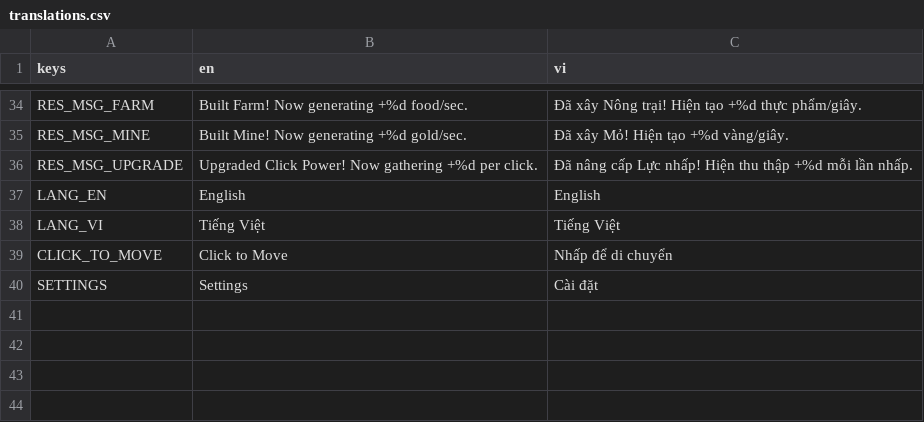
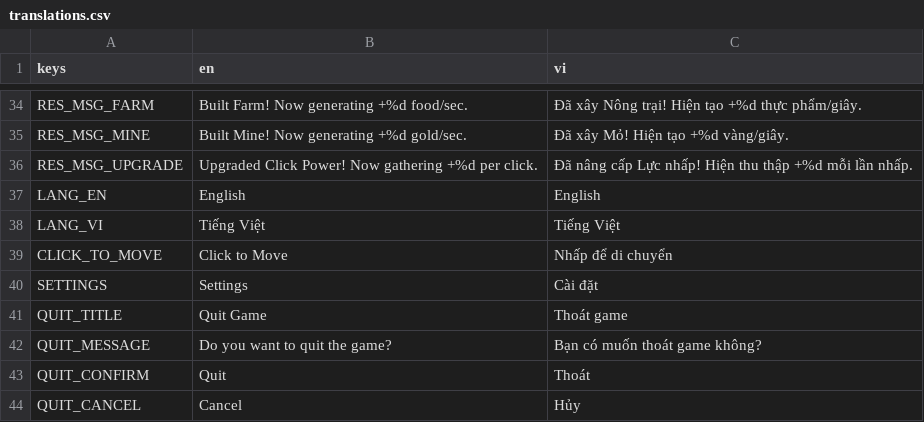
Before and after one commit to anv99-vn/code-game, a CSV file: translations/translations.csv, drawn as a sheet; only a part is shown, gaps mark what is left out; the diff names each change by its address in the sheet, - before the commit and + after, or states it on an @@ line.

Commit message:
Add quit confirmation dialog with Android back button support

```diff
--- a/translations/translations.csv
+++ b/translations/translations.csv
+row 41: QUIT_TITLE | Quit Game | Thoát game
+row 42: QUIT_MESSAGE | Do you want to quit the game? | Bạn có muốn thoát game không?
+row 43: QUIT_CONFIRM | Quit | Thoát
+row 44: QUIT_CANCEL | Cancel | Hủy
```
Also changed, not shown: 9 other files.
